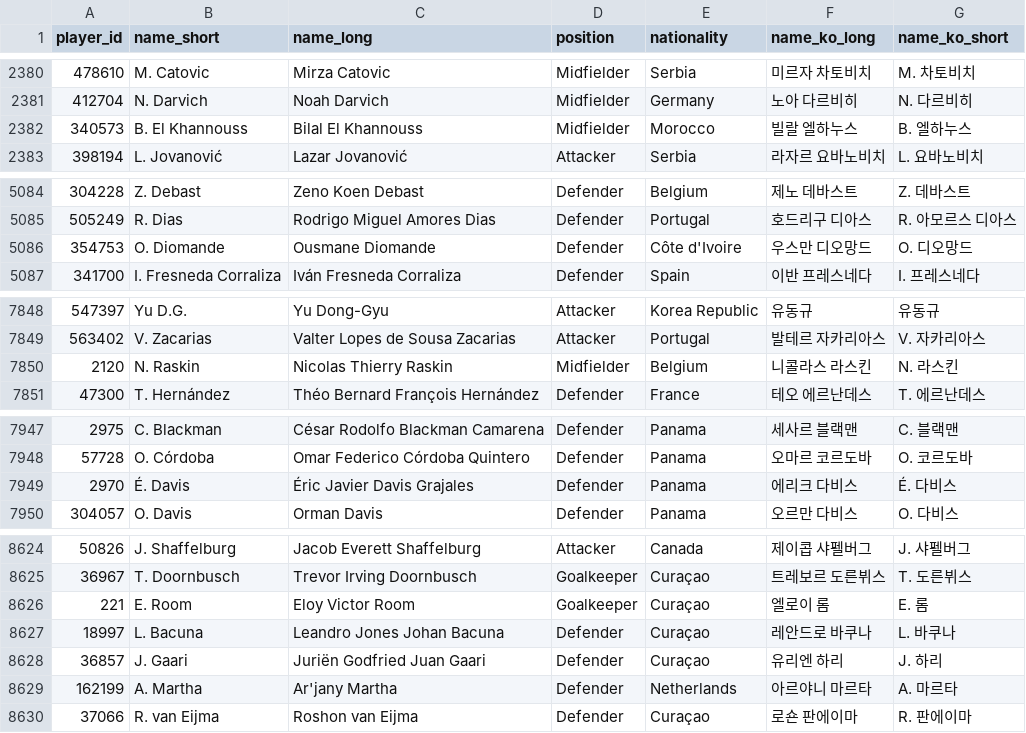
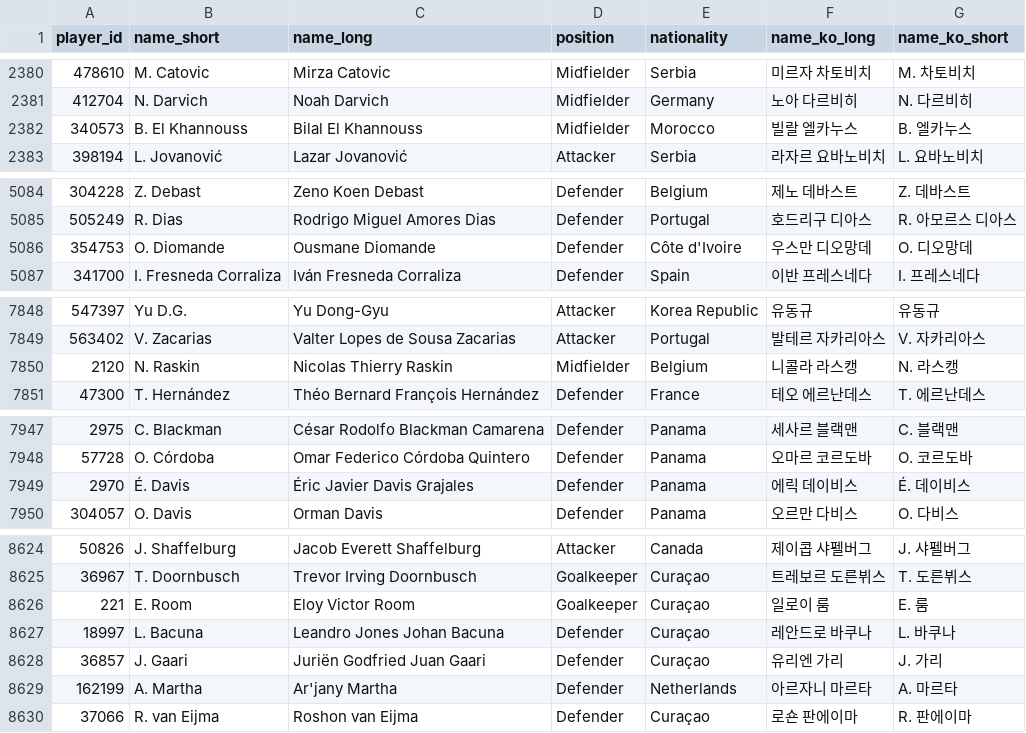
Before and after one commit to bgh1234554/football-obs-backend, a CSV file: src/main/resources/data/players.csv, drawn as a sheet; only a part is shown, gaps mark what is left out; the diff covers the shown part only.

```diff
--- a/src/main/resources/data/players.csv
+++ b/src/main/resources/data/players.csv
@@ -2381,3 +2381,3 @@
 412704,N. Darvich,Noah Darvich,Midfielder,Germany,노아 다르비히,N. 다르비히
-340573,B. El Khannouss,Bilal El Khannouss,Midfielder,Morocco,빌랄 엘하누스,B. 엘하누스
+340573,B. El Khannouss,Bilal El Khannouss,Midfielder,Morocco,빌랄 엘카누스,B. 엘카누스
 398194,L. Jovanović,Lazar Jovanović,Attacker,Serbia,라자르 요바노비치,L. 요바노비치
@@ -5085,3 +5085,3 @@
 505249,R. Dias,Rodrigo Miguel Amores Dias,Defender,Portugal,호드리구 디아스,R. 아모르스 디아스
-354753,O. Diomande,Ousmane Diomande,Defender,Côte d'Ivoire,우스만 디오망드,O. 디오망드
+354753,O. Diomande,Ousmane Diomande,Defender,Côte d'Ivoire,우스만 디오망데,O. 디오망데
 341700,I. Fresneda Corraliza,Iván Fresneda Corraliza,Defender,Spain,이반 프레스네다,I. 프레스네다
@@ -7849,3 +7849,3 @@
 563402,V. Zacarias,Valter Lopes de Sousa Zacarias,Attacker,Portugal,발테르 자카리아스,V. 자카리아스
-2120,N. Raskin,Nicolas Thierry Raskin,Midfielder,Belgium,니콜라스 라스킨,N. 라스킨
+2120,N. Raskin,Nicolas Thierry Raskin,Midfielder,Belgium,니콜라 라스캥,N. 라스캥
 47300,T. Hernández,Théo Bernard François Hernández,Defender,France,테오 에르난데스,T. 에르난데스
@@ -7948,3 +7948,3 @@
 57728,O. Córdoba,Omar Federico Córdoba Quintero,Defender,Panama,오마르 코르도바,O. 코르도바
-2970,É. Davis,Éric Javier Davis Grajales,Defender,Panama,에리크 다비스,É. 다비스
+2970,É. Davis,Éric Javier Davis Grajales,Defender,Panama,에릭 데이비스,É. 데이비스
 304057,O. Davis,Orman Davis,Defender,Panama,오르만 다비스,O. 다비스
@@ -8625,6 +8625,6 @@
 36967,T. Doornbusch,Trevor Irving Doornbusch,Goalkeeper,Curaçao,트레보르 도른뷔스,T. 도른뷔스
-221,E. Room,Eloy Victor Room,Goalkeeper,Curaçao,엘로이 롬,E. 롬
+221,E. Room,Eloy Victor Room,Goalkeeper,Curaçao,일로이 룸,E. 룸
 18997,L. Bacuna,Leandro Jones Johan Bacuna,Defender,Curaçao,레안드로 바쿠나,L. 바쿠나
-36857,J. Gaari,Juriën Godfried Juan Gaari,Defender,Curaçao,유리엔 하리,J. 하리
-162199,A. Martha,Ar'jany Martha,Defender,Netherlands,아르야니 마르타,A. 마르타
+36857,J. Gaari,Juriën Godfried Juan Gaari,Defender,Curaçao,유리엔 가리,J. 가리
+162199,A. Martha,Ar'jany Martha,Defender,Netherlands,아르자니 마르타,A. 마르타
 37066,R. van Eijma,Roshon van Eijma,Defender,Curaçao,로숀 판에이마,R. 판에이마
```
Also changed, not shown: 13 edited cells elsewhere in this file, src/main/resources/data/coaches.csv.
